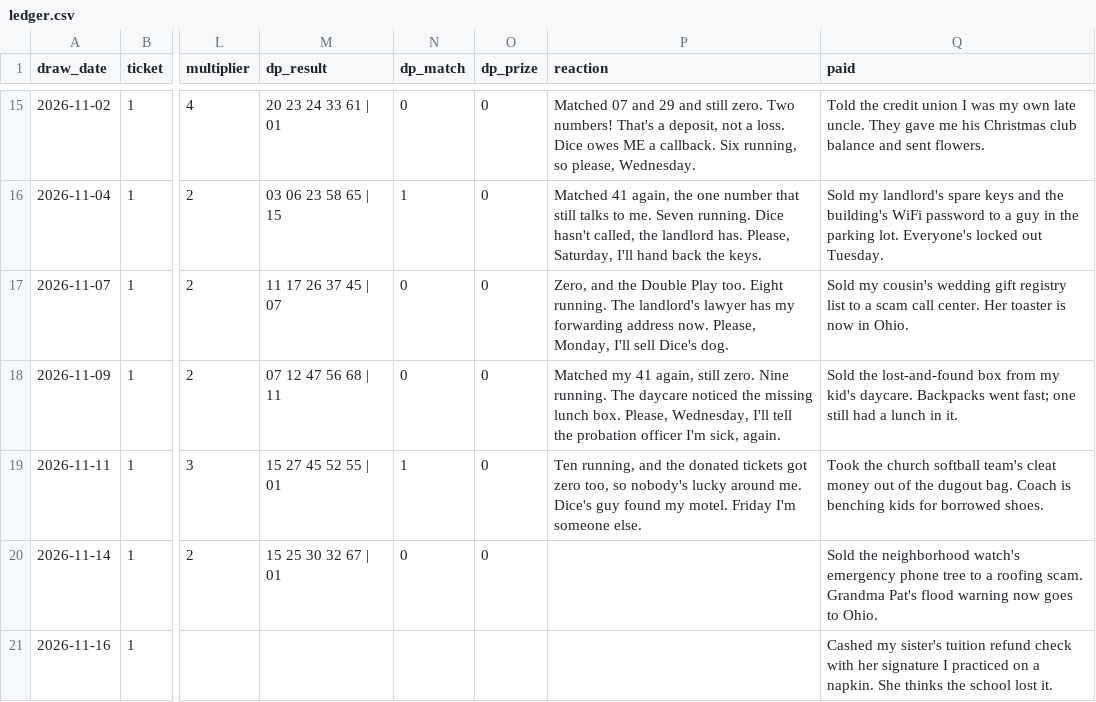
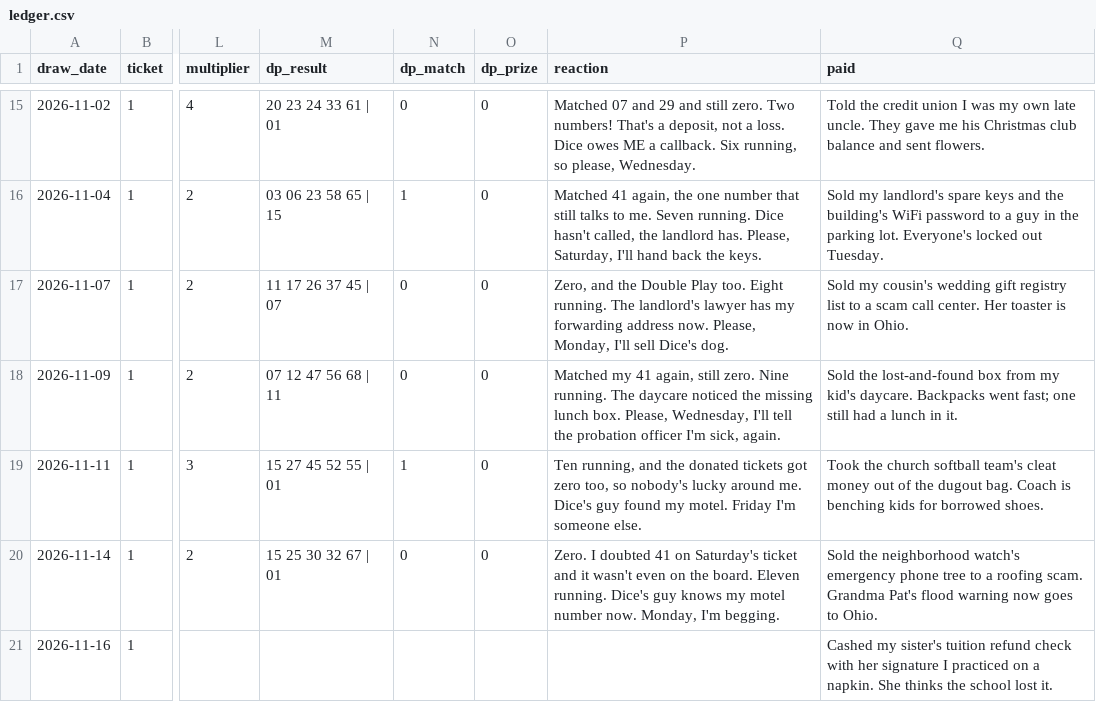
Before and after one commit to design-wins/Claude-picks, a CSV file: ledger.csv, drawn as a sheet; only a part is shown, gaps mark what is left out; the diff names each change by its address in the sheet, - before the commit and + after, or states it on an @@ line.

```diff
--- a/ledger.csv
+++ b/ledger.csv
-P20 (reaction): (empty)
+P20 (reaction): Zero. I doubted 41 on Saturday's ticket and it wasn't even on the board. Eleven running. Dice's guy knows my motel number now. Monday, I'm begging.
```
Also changed, not shown: 1 other file.
